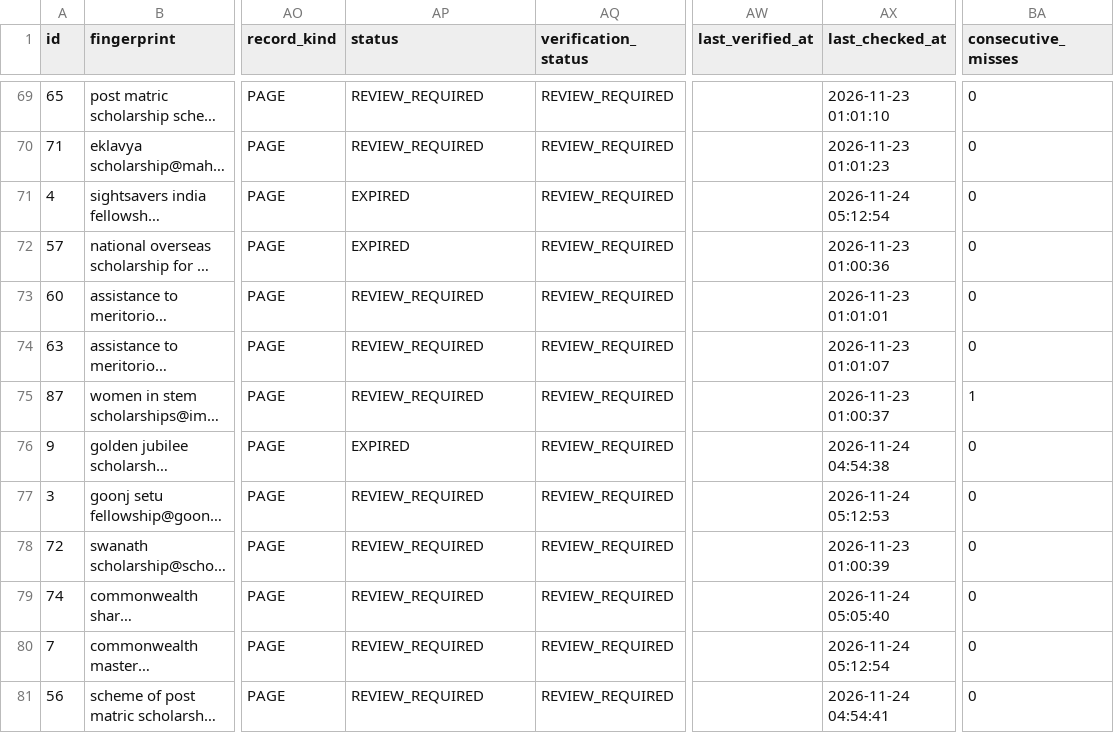
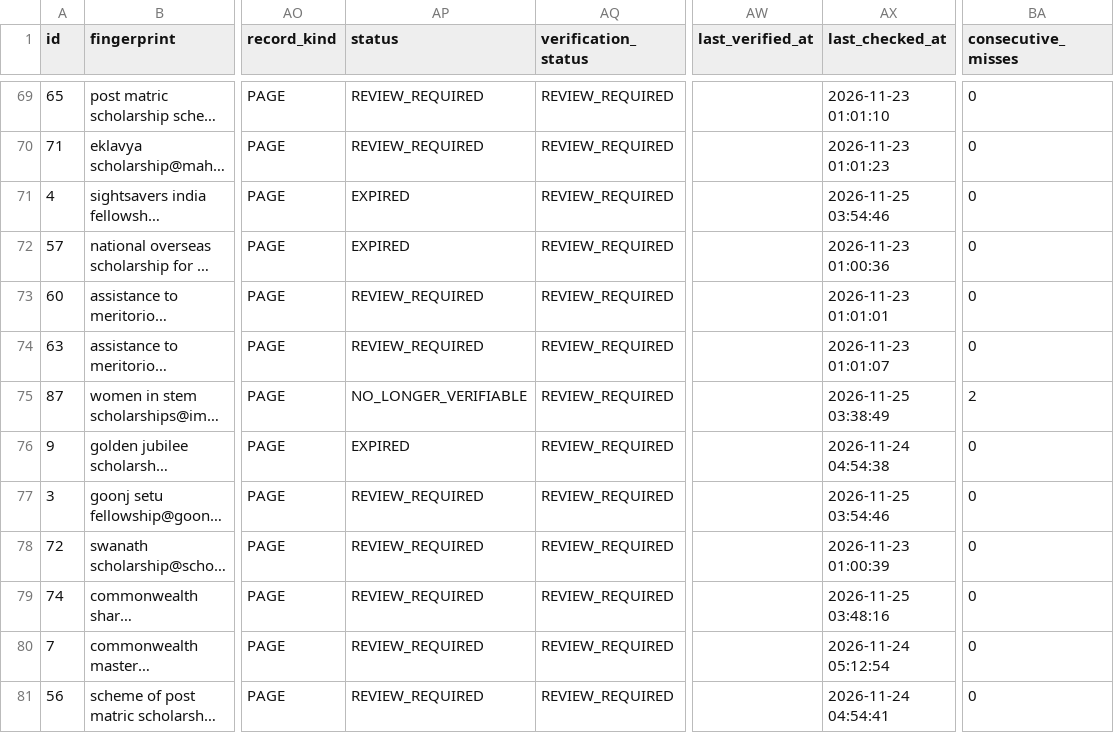
Before and after one commit to Hero0p/scholarship-crawler, a CSV file: data/sample/scholarships.csv, drawn as a sheet; only a part is shown, gaps mark what is left out; long unchanged cells end in …; the diff covers the shown part only; the diff names each change by its address in the sheet, - before the commit and + after, or states it on an @@ line.

```diff
--- a/data/sample/scholarships.csv
+++ b/data/sample/scholarships.csv
-AX71 (last_checked_at): 2026-11-24 05:12:54
+AX71 (last_checked_at): 2026-11-25 03:54:46
-AP75 (status): REVIEW_REQUIRED
+AP75 (status): NO_LONGER_VERIFIABLE
-AX75 (last_checked_at): 2026-11-23 01:00:37
+AX75 (last_checked_at): 2026-11-25 03:38:49
-BA75 (consecutive_misses): 1
+BA75 (consecutive_misses): 2
-AX77 (last_checked_at): 2026-11-24 05:12:53
+AX77 (last_checked_at): 2026-11-25 03:54:46
-AX79 (last_checked_at): 2026-11-24 05:05:40
+AX79 (last_checked_at): 2026-11-25 03:48:16
```
Also changed, not shown: 16 edited cells elsewhere in this file, 14 other files.
